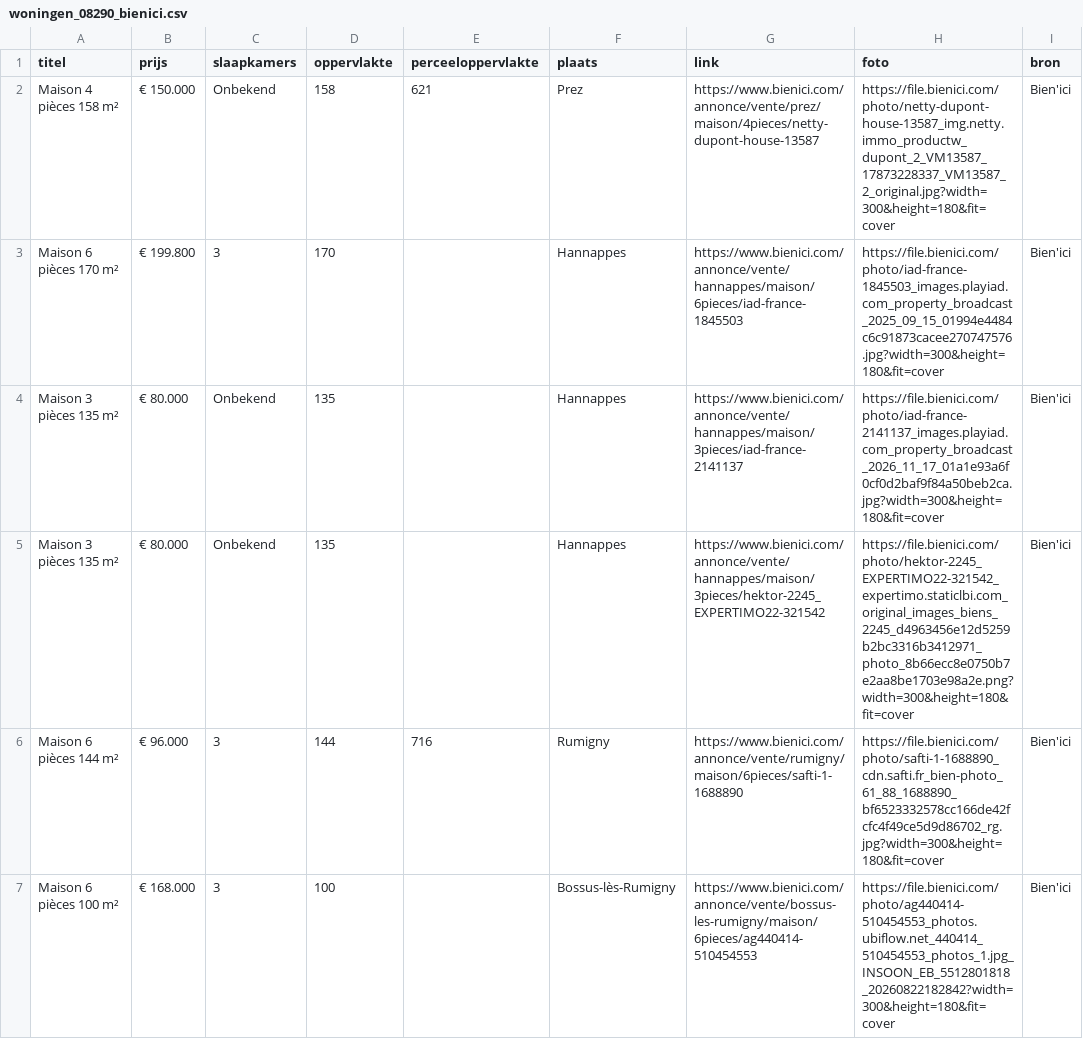
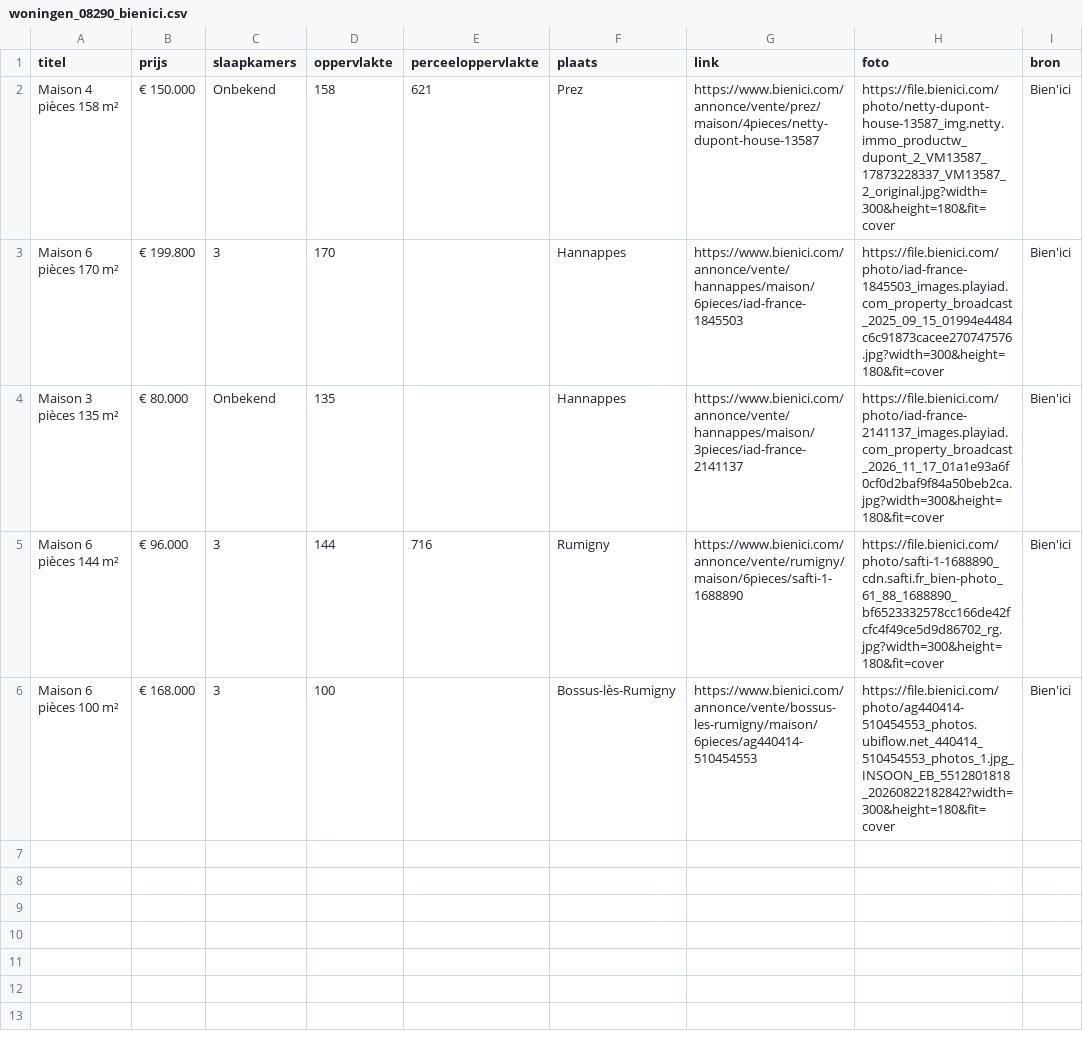
Before and after one commit to janvijverberg918/Huizenzoeker-Frankrijk, a CSV file: woningen_08290_bienici.csv, drawn as a sheet.

```diff
--- a/woningen_08290_bienici.csv
+++ b/woningen_08290_bienici.csv
@@ -4,3 +4,2 @@ Maison 6 pièces 170 m²,€ 199.800,3,170,,Hannappes,https://www.bienici.com/an
 Maison 3 pièces 135 m²,€ 80.000,Onbekend,135,,Hannappes,https://www.bienici.com/annonce/vente/hannappes/maison/3pieces/iad-france-2141137,https://file.bienici.com/photo/iad-france-2141137_images.playiad.com_property_broadcast_2026_11_17_01a1e93a6f0cf0d2baf9f84a50beb2ca.jpg?width=300&height=180&fit=cover,Bien'ici
-Maison 3 pièces 135 m²,€ 80.000,Onbekend,135,,Hannappes,https://www.bienici.com/annonce/vente/hannappes/maison/3pieces/hektor-2245_EXPERTIMO22-321542,https://file.bienici.com/photo/hektor-2245_EXPERTIMO22-321542_expertimo.staticlbi.com_original_images_biens_2245_d4963456e12d5259b2bc3316b3412971_photo_8b66ecc8e0750b7e2aa8be1703e98a2e.png?width=300&height=180&fit=cover,Bien'ici
 Maison 6 pièces 144 m²,€ 96.000,3,144,716,Rumigny,https://www.bienici.com/annonce/vente/rumigny/maison/6pieces/safti-1-1688890,https://file.bienici.com/photo/safti-1-1688890_cdn.safti.fr_bien-photo_61_88_1688890_bf6523332578cc166de42fcfc4f49ce5d9d86702_rg.jpg?width=300&height=180&fit=cover,Bien'ici
```
Also changed, not shown: woningen_08090_bienici.csv, woningen_08190_bienici.csv, 10 other files.
